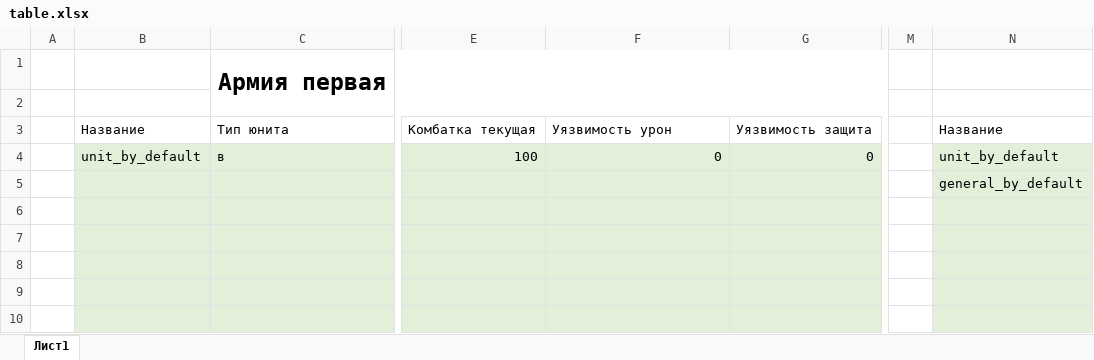
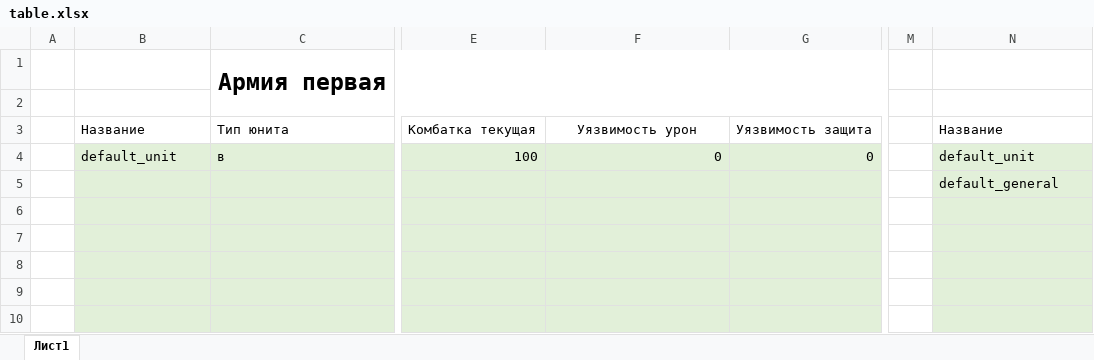
Before and after one commit to PhPhPh123/battle_script_for_roleplay_game, an Excel workbook: BattleScript/table.xlsx, sheet Лист1, drawn as a sheet; only a part is shown, gaps mark what is left out; values as stored, in another font and other column widths than the file's, no borders; the diff names each change by its address in the sheet, - before the commit and + after, or states it on an @@ line.

Commit message:
add README.md + some changes in excel-file

```diff
--- a/BattleScript/table.xlsx (sheet Лист1)
+++ b/BattleScript/table.xlsx (sheet Лист1)
-F3 alignment: left
+F3 alignment: center
-B4: unit_by_default
+B4: default_unit
-N4: unit_by_default
+N4: default_unit
-N5: general_by_default
+N5: default_general
```
Also changed, not shown: 1 other file.
